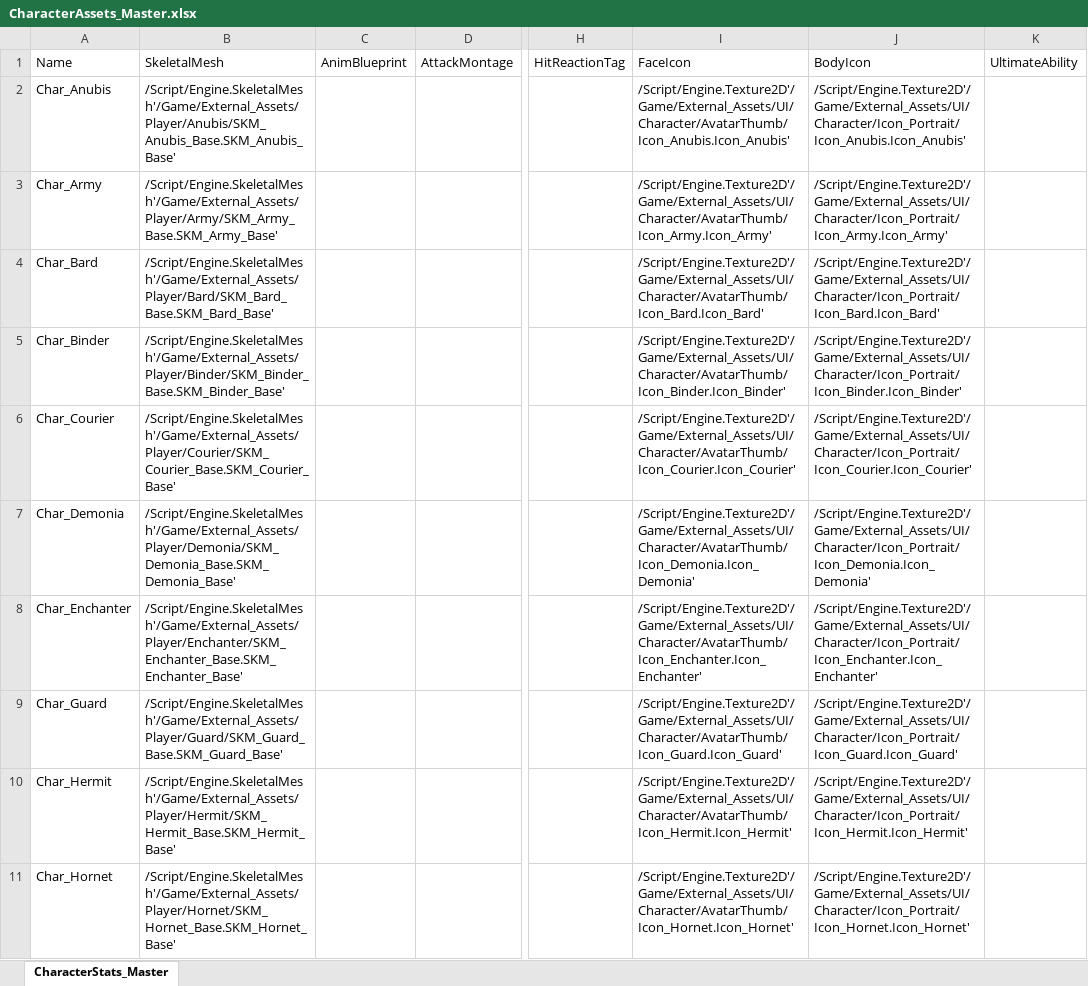
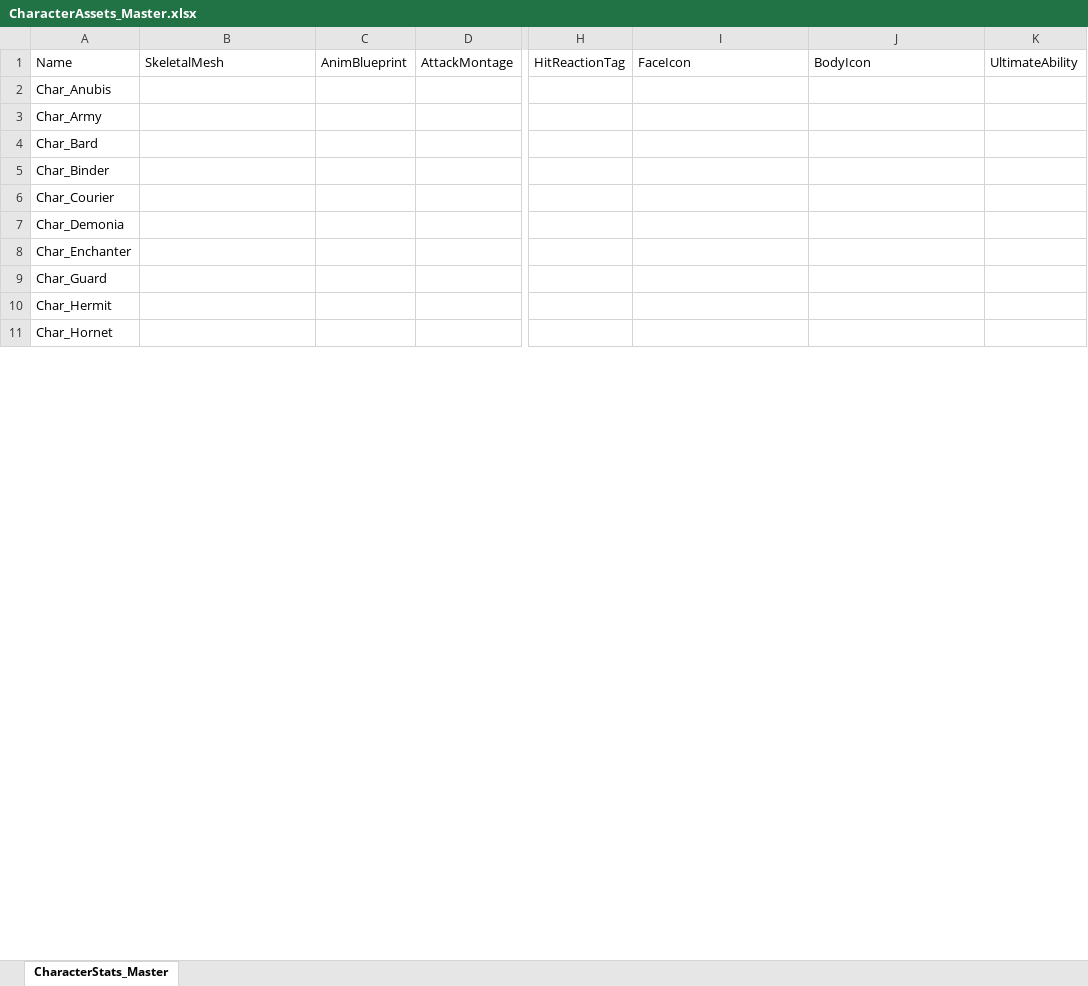
Before and after one commit to YouSungMin/ProjectParadise, an Excel workbook: DesignData/Excel_Masters/CharacterAssets_Master.xlsx, sheet CharacterStats_Master, drawn as a sheet; only a part is shown, gaps mark what is left out; values as stored, in another font and other column widths than the file's, no borders; the diff covers the shown part only; the diff names each change by its address in the sheet, - before the commit and + after, or states it on an @@ line.

```diff
--- a/DesignData/Excel_Masters/CharacterAssets_Master.xlsx (sheet CharacterStats_Master)
+++ b/DesignData/Excel_Masters/CharacterAssets_Master.xlsx (sheet CharacterStats_Master)
-B2: /Script/Engine.SkeletalMesh'/Game/External_Assets/Player/Anubis/SKM_Anubis_Base.SKM_Anubis_Base'
+B2: (empty)
-I2: /Script/Engine.Texture2D'/Game/External_Assets/UI/Character/AvatarThumb/Icon_Anubis.Icon_Anubis'
+I2: (empty)
-J2: /Script/Engine.Texture2D'/Game/External_Assets/UI/Character/Icon_Portrait/Icon_Anubis.Icon_Anubis'
+J2: (empty)
-B3: /Script/Engine.SkeletalMesh'/Game/External_Assets/Player/Army/SKM_Army_Base.SKM_Army_Base'
+B3: (empty)
-I3: /Script/Engine.Texture2D'/Game/External_Assets/UI/Character/AvatarThumb/Icon_Army.Icon_Army'
+I3: (empty)
-J3: /Script/Engine.Texture2D'/Game/External_Assets/UI/Character/Icon_Portrait/Icon_Army.Icon_Army'
+J3: (empty)
-B4: /Script/Engine.SkeletalMesh'/Game/External_Assets/Player/Bard/SKM_Bard_Base.SKM_Bard_Base'
+B4: (empty)
-I4: /Script/Engine.Texture2D'/Game/External_Assets/UI/Character/AvatarThumb/Icon_Bard.Icon_Bard'
+I4: (empty)
-J4: /Script/Engine.Texture2D'/Game/External_Assets/UI/Character/Icon_Portrait/Icon_Bard.Icon_Bard'
+J4: (empty)
-B5: /Script/Engine.SkeletalMesh'/Game/External_Assets/Player/Binder/SKM_Binder_Base.SKM_Binder_Base'
+B5: (empty)
-I5: /Script/Engine.Texture2D'/Game/External_Assets/UI/Character/AvatarThumb/Icon_Binder.Icon_Binder'
+I5: (empty)
-J5: /Script/Engine.Texture2D'/Game/External_Assets/UI/Character/Icon_Portrait/Icon_Binder.Icon_Binder'
+J5: (empty)
-B6: /Script/Engine.SkeletalMesh'/Game/External_Assets/Player/Courier/SKM_Courier_Base.SKM_Courier_Base'
+B6: (empty)
-I6: /Script/Engine.Texture2D'/Game/External_Assets/UI/Character/AvatarThumb/Icon_Courier.Icon_Courier'
+I6: (empty)
-J6: /Script/Engine.Texture2D'/Game/External_Assets/UI/Character/Icon_Portrait/Icon_Courier.Icon_Courier'
+J6: (empty)
-B7: /Script/Engine.SkeletalMesh'/Game/External_Assets/Player/Demonia/SKM_Demonia_Base.SKM_Demonia_Base'
+B7: (empty)
-I7: /Script/Engine.Texture2D'/Game/External_Assets/UI/Character/AvatarThumb/Icon_Demonia.Icon_Demonia'
+I7: (empty)
-J7: /Script/Engine.Texture2D'/Game/External_Assets/UI/Character/Icon_Portrait/Icon_Demonia.Icon_Demonia'
+J7: (empty)
-B8: /Script/Engine.SkeletalMesh'/Game/External_Assets/Player/Enchanter/SKM_Enchanter_Base.SKM_Enchanter_Base'
+B8: (empty)
-I8: /Script/Engine.Texture2D'/Game/External_Assets/UI/Character/AvatarThumb/Icon_Enchanter.Icon_Enchanter'
+I8: (empty)
-J8: /Script/Engine.Texture2D'/Game/External_Assets/UI/Character/Icon_Portrait/Icon_Enchanter.Icon_Enchanter'
+J8: (empty)
-B9: /Script/Engine.SkeletalMesh'/Game/External_Assets/Player/Guard/SKM_Guard_Base.SKM_Guard_Base'
+B9: (empty)
-I9: /Script/Engine.Texture2D'/Game/External_Assets/UI/Character/AvatarThumb/Icon_Guard.Icon_Guard'
+I9: (empty)
-J9: /Script/Engine.Texture2D'/Game/External_Assets/UI/Character/Icon_Portrait/Icon_Guard.Icon_Guard'
+J9: (empty)
-B10: /Script/Engine.SkeletalMesh'/Game/External_Assets/Player/Hermit/SKM_Hermit_Base.SKM_Hermit_Base'
+B10: (empty)
-I10: /Script/Engine.Texture2D'/Game/External_Assets/UI/Character/AvatarThumb/Icon_Hermit.Icon_Hermit'
+I10: (empty)
-J10: /Script/Engine.Texture2D'/Game/External_Assets/UI/Character/Icon_Portrait/Icon_Hermit.Icon_Hermit'
+J10: (empty)
-B11: /Script/Engine.SkeletalMesh'/Game/External_Assets/Player/Hornet/SKM_Hornet_Base.SKM_Hornet_Base'
+B11: (empty)
-I11: /Script/Engine.Texture2D'/Game/External_Assets/UI/Character/AvatarThumb/Icon_Hornet.Icon_Hornet'
+I11: (empty)
-J11: /Script/Engine.Texture2D'/Game/External_Assets/UI/Character/Icon_Portrait/Icon_Hornet.Icon_Hornet'
+J11: (empty)
```
Also changed, not shown: 39 edited cells elsewhere in this sheet, DesignData/Excel_Masters/EnemyAssets_Master.xlsx, DesignData/Excel_Masters/FamiliarAssets_Master.xlsx, 28 other files.
